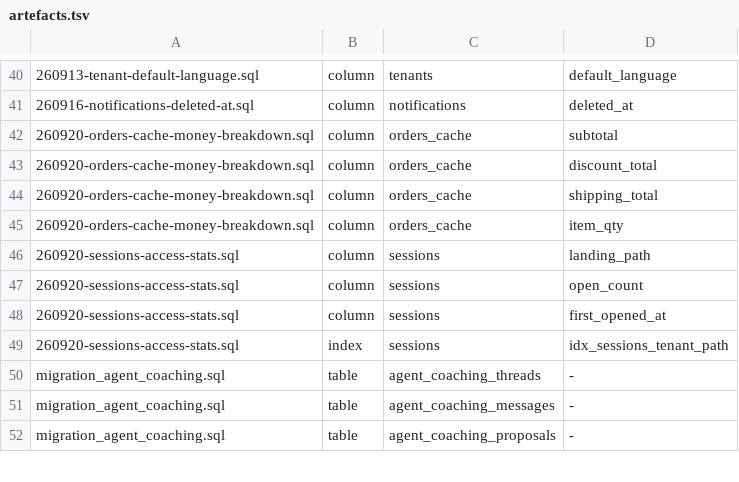
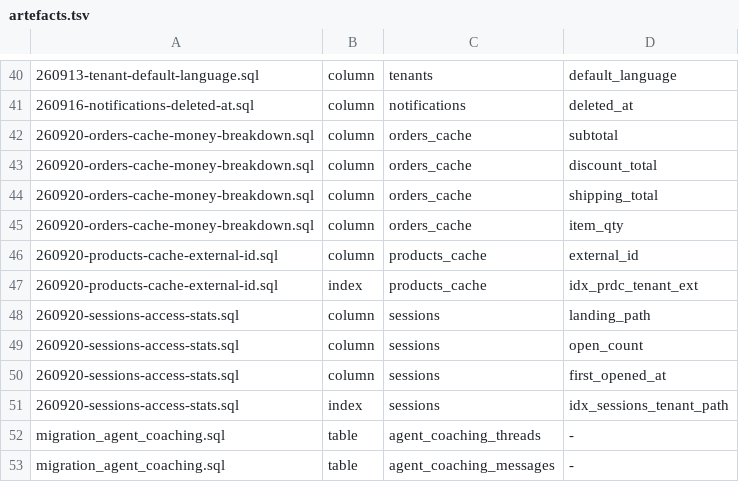
Before and after one commit to amoeba-group/btbz-sharp-talk, a TSV file: sql/artefacts.tsv, drawn as a sheet; only a part is shown, gaps mark what is left out; the shorter side is filled out with more unchanged rows; the diff names each change by its address in the sheet, - before the commit and + after, or states it on an @@ line.

```diff
--- a/sql/artefacts.tsv
+++ b/sql/artefacts.tsv
+row 46: 260920-products-cache-external-id.sql | column | products_cache | external_id
+row 47: 260920-products-cache-external-id.sql | index | products_cache | idx_prdc_tenant_ext
```
Also changed, not shown: 12 other files.
